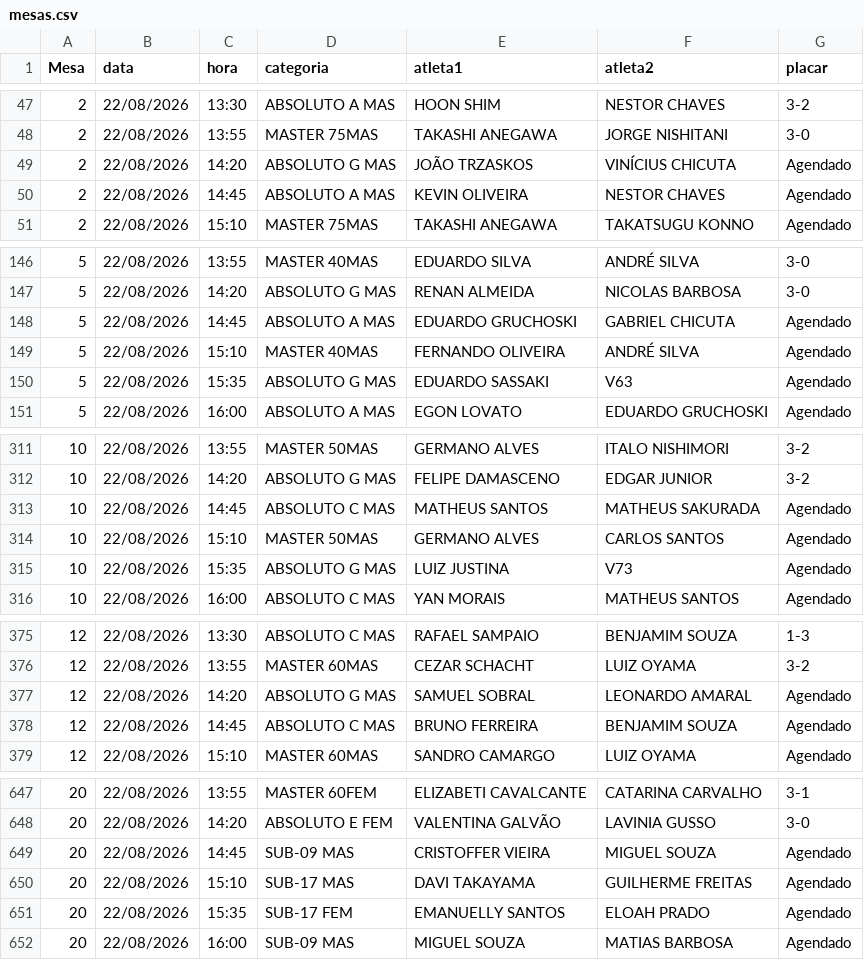
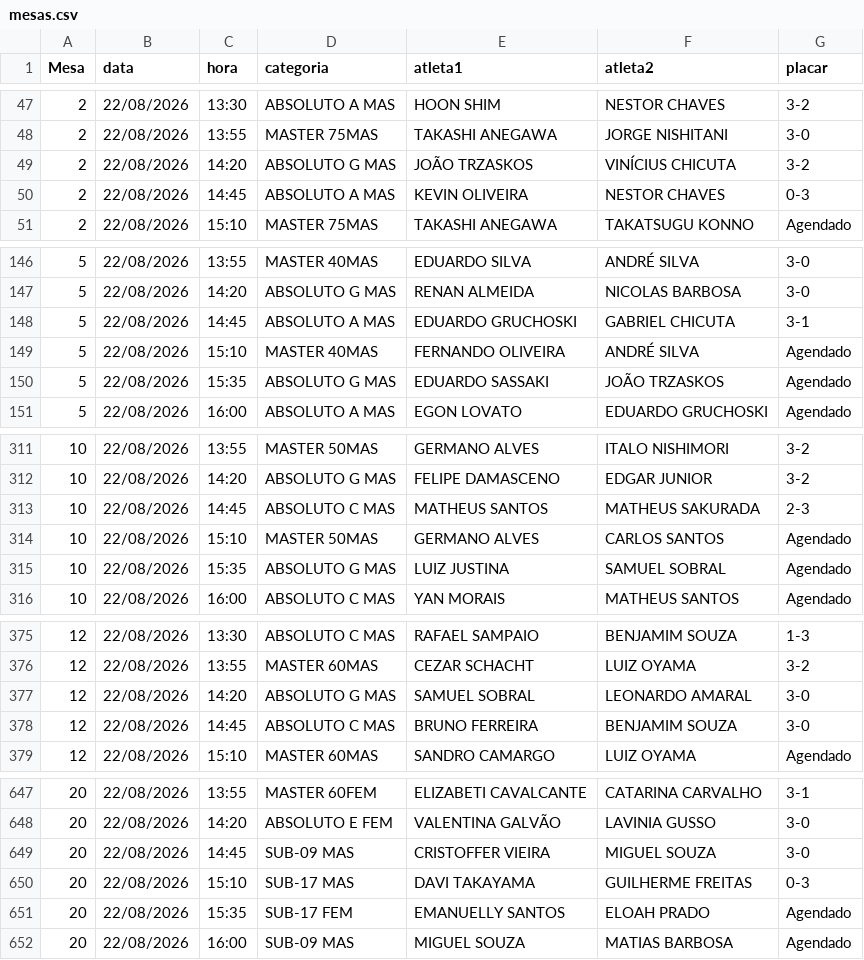
Before and after one commit to barratella/cbtmexport, a CSV file: mesas.csv, drawn as a sheet; only a part is shown, gaps mark what is left out; the diff covers the shown part only.

```diff
--- a/mesas.csv
+++ b/mesas.csv
@@ -48,4 +48,4 @@
 2;22/08/2026;13:55;MASTER 75MAS;TAKASHI ANEGAWA;JORGE NISHITANI;3-0
-2;22/08/2026;14:20;ABSOLUTO G MAS;JOÃO TRZASKOS;VINÍCIUS CHICUTA;Agendado
-2;22/08/2026;14:45;ABSOLUTO A MAS;KEVIN OLIVEIRA;NESTOR CHAVES;Agendado
+2;22/08/2026;14:20;ABSOLUTO G MAS;JOÃO TRZASKOS;VINÍCIUS CHICUTA;3-2
+2;22/08/2026;14:45;ABSOLUTO A MAS;KEVIN OLIVEIRA;NESTOR CHAVES;0-3
 2;22/08/2026;15:10;MASTER 75MAS;TAKASHI ANEGAWA;TAKATSUGU KONNO;Agendado
@@ -147,5 +147,5 @@
 5;22/08/2026;14:20;ABSOLUTO G MAS;RENAN ALMEIDA;NICOLAS BARBOSA;3-0
-5;22/08/2026;14:45;ABSOLUTO A MAS;EDUARDO GRUCHOSKI;GABRIEL CHICUTA;Agendado
+5;22/08/2026;14:45;ABSOLUTO A MAS;EDUARDO GRUCHOSKI;GABRIEL CHICUTA;3-1
 5;22/08/2026;15:10;MASTER 40MAS;FERNANDO OLIVEIRA;ANDRÉ SILVA;Agendado
-5;22/08/2026;15:35;ABSOLUTO G MAS;EDUARDO SASSAKI;V63;Agendado
+5;22/08/2026;15:35;ABSOLUTO G MAS;EDUARDO SASSAKI;JOÃO TRZASKOS;Agendado
 5;22/08/2026;16:00;ABSOLUTO A MAS;EGON LOVATO;EDUARDO GRUCHOSKI;Agendado
@@ -312,5 +312,5 @@
 10;22/08/2026;14:20;ABSOLUTO G MAS;FELIPE DAMASCENO;EDGAR JUNIOR;3-2
-10;22/08/2026;14:45;ABSOLUTO C MAS;MATHEUS SANTOS;MATHEUS SAKURADA;Agendado
+10;22/08/2026;14:45;ABSOLUTO C MAS;MATHEUS SANTOS;MATHEUS SAKURADA;2-3
 10;22/08/2026;15:10;MASTER 50MAS;GERMANO ALVES;CARLOS SANTOS;Agendado
-10;22/08/2026;15:35;ABSOLUTO G MAS;LUIZ JUSTINA;V73;Agendado
+10;22/08/2026;15:35;ABSOLUTO G MAS;LUIZ JUSTINA;SAMUEL SOBRAL;Agendado
 10;22/08/2026;16:00;ABSOLUTO C MAS;YAN MORAIS;MATHEUS SANTOS;Agendado
@@ -376,4 +376,4 @@
 12;22/08/2026;13:55;MASTER 60MAS;CEZAR SCHACHT;LUIZ OYAMA;3-2
-12;22/08/2026;14:20;ABSOLUTO G MAS;SAMUEL SOBRAL;LEONARDO AMARAL;Agendado
-12;22/08/2026;14:45;ABSOLUTO C MAS;BRUNO FERREIRA;BENJAMIM SOUZA;Agendado
+12;22/08/2026;14:20;ABSOLUTO G MAS;SAMUEL SOBRAL;LEONARDO AMARAL;3-0
+12;22/08/2026;14:45;ABSOLUTO C MAS;BRUNO FERREIRA;BENJAMIM SOUZA;3-0
 12;22/08/2026;15:10;MASTER 60MAS;SANDRO CAMARGO;LUIZ OYAMA;Agendado
@@ -648,4 +648,4 @@
 20;22/08/2026;14:20;ABSOLUTO E FEM;VALENTINA GALVÃO;LAVINIA GUSSO;3-0
-20;22/08/2026;14:45;SUB-09 MAS;CRISTOFFER VIEIRA;MIGUEL SOUZA;Agendado
-20;22/08/2026;15:10;SUB-17 MAS;DAVI TAKAYAMA;GUILHERME FREITAS;Agendado
+20;22/08/2026;14:45;SUB-09 MAS;CRISTOFFER VIEIRA;MIGUEL SOUZA;3-0
+20;22/08/2026;15:10;SUB-17 MAS;DAVI TAKAYAMA;GUILHERME FREITAS;0-3
 20;22/08/2026;15:35;SUB-17 FEM;EMANUELLY SANTOS;ELOAH PRADO;Agendado
```
Also changed, not shown: 20 edited cells elsewhere in this file, categorias.csv, rating_simulado.csv, 7 other files.
